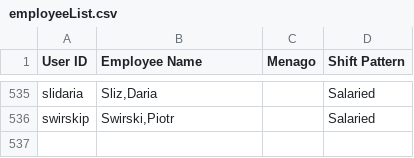
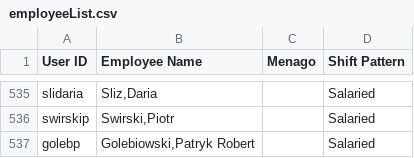
Before and after one commit to pavbor11/overtime_signup, a CSV file: data/employeeList.csv, drawn as a sheet; only a part is shown, gaps mark what is left out; the diff names each change by its address in the sheet, - before the commit and + after, or states it on an @@ line.

Commit message:
Update employeeList.csv

```diff
--- a/data/employeeList.csv
+++ b/data/employeeList.csv
+row 537: golebp | Golebiowski,Patryk Robert |  | Salaried
```
